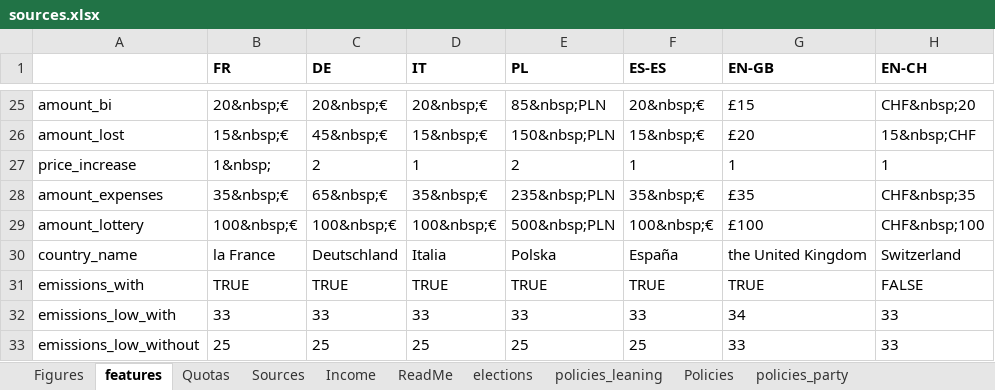
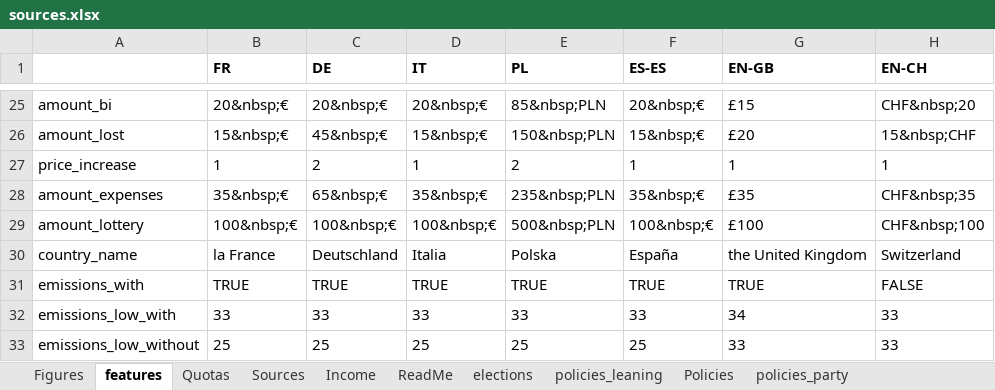
Before and after one commit to bixiou/robustness_global_redistr, an Excel workbook: questionnaire/sources.xlsx, sheet features, drawn as a sheet; only a part is shown, gaps mark what is left out; values as stored, in another font and other column widths than the file's, no borders; the diff names each change by its address in the sheet, - before the commit and + after, or states it on an @@ line.

```diff
--- a/questionnaire/sources.xlsx (sheet features)
+++ b/questionnaire/sources.xlsx (sheet features)
-B27 (FR): 1&nbsp;
+B27 (FR): 1
```
Also changed, not shown: 44 other files.
